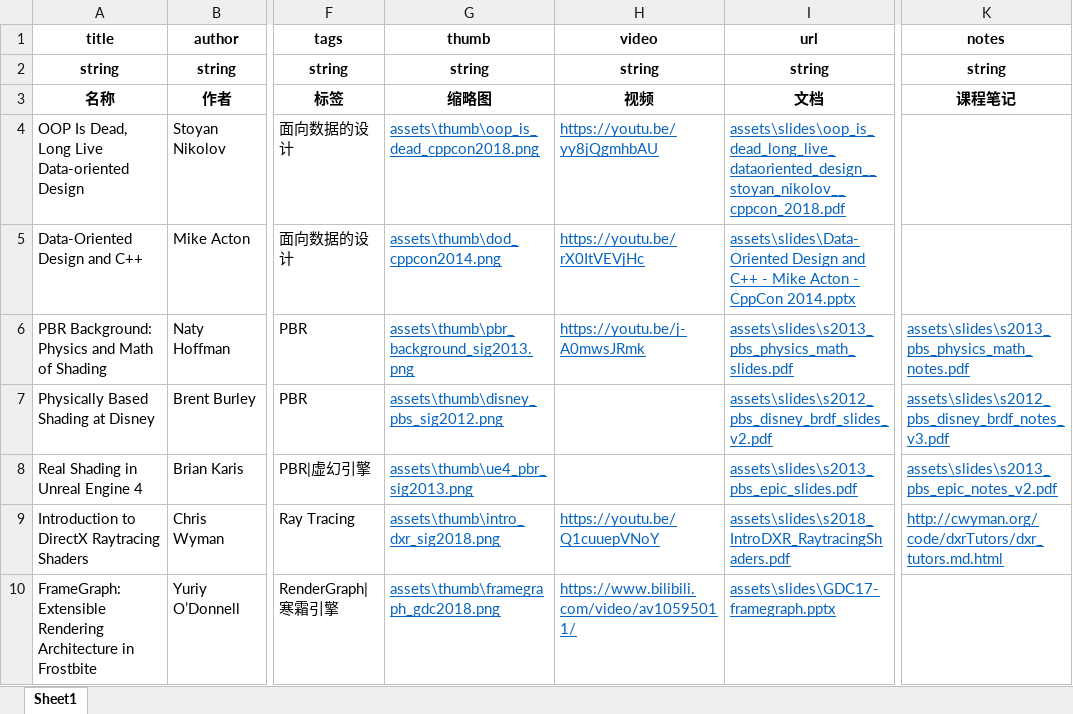
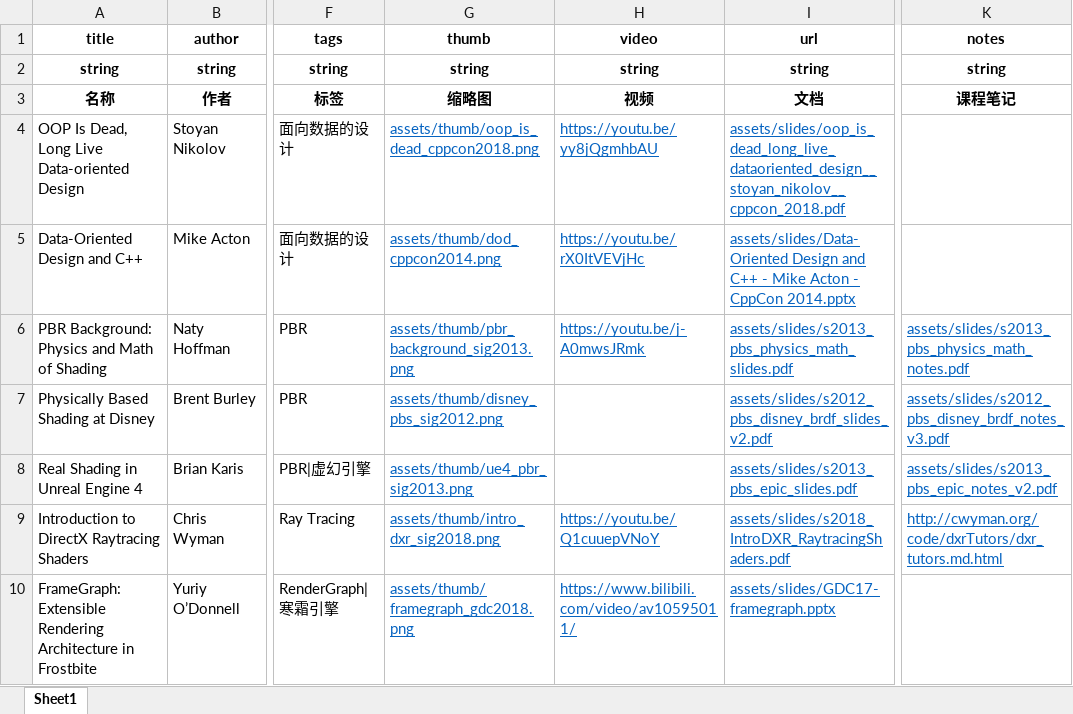
Before and after one commit to neil3d/neil3d.github.io, an Excel workbook: reading/readings.xlsx, sheet Sheet1, drawn as a sheet; only a part is shown, gaps mark what is left out; values as stored, in another font and other column widths than the file's, no borders; table styles not drawn; the diff covers the shown part only; the diff names each change by its address in the sheet, - before the commit and + after, or states it on an @@ line.

```diff
--- a/reading/readings.xlsx (sheet Sheet1)
+++ b/reading/readings.xlsx (sheet Sheet1)
-G4 (thumb): assets\thumb\oop_is_dead_cppcon2018.png
+G4 (thumb): assets/thumb/oop_is_dead_cppcon2018.png
-I4 (url): assets\slides\oop_is_dead_long_live_dataoriented_design__stoyan_nikolov__cppcon_2018.pdf
+I4 (url): assets/slides/oop_is_dead_long_live_dataoriented_design__stoyan_nikolov__cppcon_2018.pdf
-G5 (thumb): assets\thumb\dod_cppcon2014.png
+G5 (thumb): assets/thumb/dod_cppcon2014.png
-I5 (url): assets\slides\Data-Oriented Design and…
+I5 (url): assets/slides/Data-Oriented Design and…
-G6 (thumb): assets\thumb\pbr_background_sig2013.png
+G6 (thumb): assets/thumb/pbr_background_sig2013.png
-I6 (url): assets\slides\s2013_pbs_physics_math_slides.pdf
+I6 (url): assets/slides/s2013_pbs_physics_math_slides.pdf
-K6 (notes): assets\slides\s2013_pbs_physics_math_notes.pdf
+K6 (notes): assets/slides/s2013_pbs_physics_math_notes.pdf
-G7 (thumb): assets\thumb\disney_pbs_sig2012.png
+G7 (thumb): assets/thumb/disney_pbs_sig2012.png
-I7 (url): assets\slides\s2012_pbs_disney_brdf_slides_v2.pdf
+I7 (url): assets/slides/s2012_pbs_disney_brdf_slides_v2.pdf
-K7 (notes): assets\slides\s2012_pbs_disney_brdf_notes_v3.pdf
+K7 (notes): assets/slides/s2012_pbs_disney_brdf_notes_v3.pdf
-G8 (thumb): assets\thumb\ue4_pbr_sig2013.png
+G8 (thumb): assets/thumb/ue4_pbr_sig2013.png
-I8 (url): assets\slides\s2013_pbs_epic_slides.pdf
+I8 (url): assets/slides/s2013_pbs_epic_slides.pdf
-K8 (notes): assets\slides\s2013_pbs_epic_notes_v2.pdf
+K8 (notes): assets/slides/s2013_pbs_epic_notes_v2.pdf
-G9 (thumb): assets\thumb\intro_dxr_sig2018.png
+G9 (thumb): assets/thumb/intro_dxr_sig2018.png
-I9 (url): assets\slides\s2018_IntroDXR_RaytracingShaders.pdf
+I9 (url): assets/slides/s2018_IntroDXR_RaytracingShaders.pdf
-G10 (thumb): assets\thumb\framegraph_gdc2018.png
+G10 (thumb): assets/thumb/framegraph_gdc2018.png
-I10 (url): assets\slides\GDC17-framegraph.pptx
+I10 (url): assets/slides/GDC17-framegraph.pptx
```
Also changed, not shown: 3 added rows and 9 edited cells elsewhere in this sheet, 7 other files.
